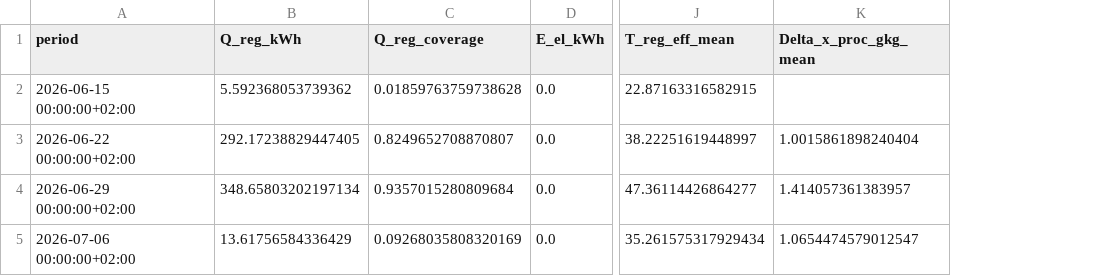
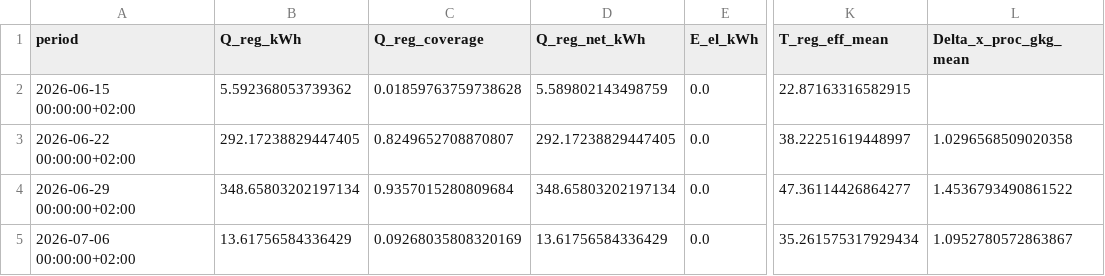
Before and after one commit to ad-1-t-1/dw-analysis, a CSV file: results/tables/season_weekly.csv, drawn as a sheet; only a part is shown, gaps mark what is left out; addresses are those after the commit; the diff names each change by its address in the sheet, - before the commit and + after, or states it on an @@ line.

```diff
--- a/results/tables/season_weekly.csv
+++ b/results/tables/season_weekly.csv
+column D (Q_reg_net_kWh), rows 2-5: 5.589802143498759 | 292.17238829447405 | 348.65803202197134 | 13.61756584336429
-L3 (Delta_x_proc_gkg_mean): 1.0015861898240404
+L3 (Delta_x_proc_gkg_mean): 1.0296568509020358
-L4 (Delta_x_proc_gkg_mean): 1.414057361383957
+L4 (Delta_x_proc_gkg_mean): 1.4536793490861522
-L5 (Delta_x_proc_gkg_mean): 1.0654474579012547
+L5 (Delta_x_proc_gkg_mean): 1.0952780572863867
```
Also changed, not shown: results/tables/kpi_by_regen_temp_bin.csv, results/tables/season_daily.csv, 11 other files.
